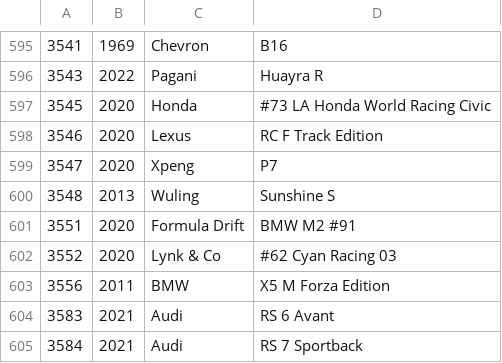
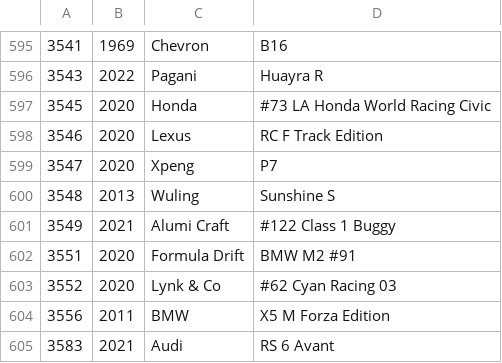
Before and after one commit to bluemanos/forza-motorsport-car-track-ordinal, a CSV file: fm8/cars.csv, drawn as a sheet; only a part is shown, gaps mark what is left out; the shorter side is filled out with more unchanged rows; the diff names each change by its address in the sheet, - before the commit and + after, or states it on an @@ line.

Commit message:
Alumi Craft #122 Class 1 Buggy

```diff
--- a/fm8/cars.csv
+++ b/fm8/cars.csv
+row 601: 3549 | 2021 | Alumi Craft | #122 Class 1 Buggy
```
Also changed, not shown: 2 other files.
